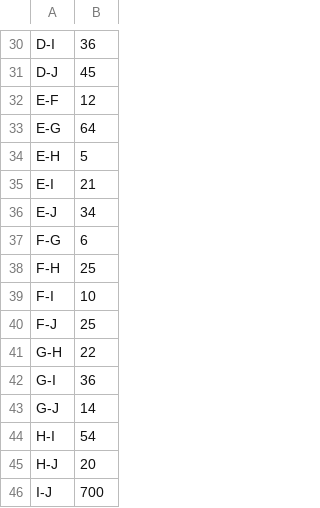
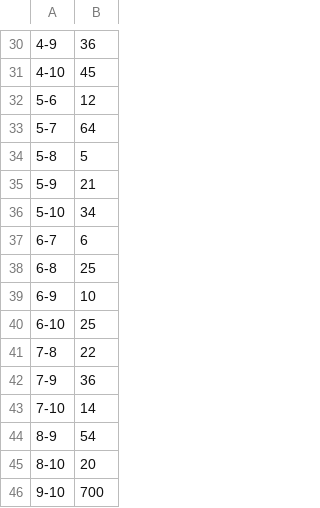
Before and after one commit to jls68/Parallel-Memetic-Algorithm, a CSV file: toy2.csv, drawn as a sheet; only a part is shown, gaps mark what is left out; the diff covers the shown part only; the diff names each change by its address in the sheet, - before the commit and + after, or states it on an @@ line.

```diff
--- a/toy2.csv
+++ b/toy2.csv
-A30: D-I
+A30: 4-9
-A31: D-J
+A31: 4-10
-A32: E-F
+A32: 5-6
-A33: E-G
+A33: 5-7
-A34: E-H
+A34: 5-8
-A35: E-I
+A35: 5-9
-A36: E-J
+A36: 5-10
-A37: F-G
+A37: 6-7
-A38: F-H
+A38: 6-8
-A39: F-I
+A39: 6-9
-A40: F-J
+A40: 6-10
-A41: G-H
+A41: 7-8
-A42: G-I
+A42: 7-9
-A43: G-J
+A43: 7-10
-A44: H-I
+A44: 8-9
-A45: H-J
+A45: 8-10
-A46: I-J
+A46: 9-10
```
Also changed, not shown: 28 edited cells elsewhere in this file, 6 other files.
